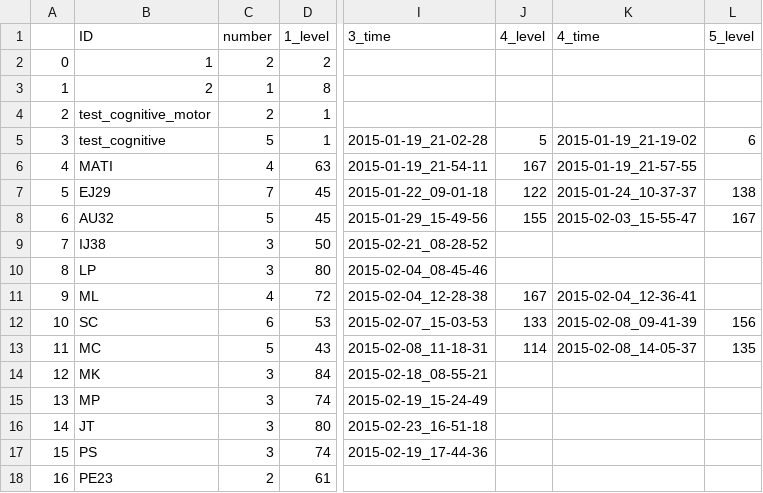
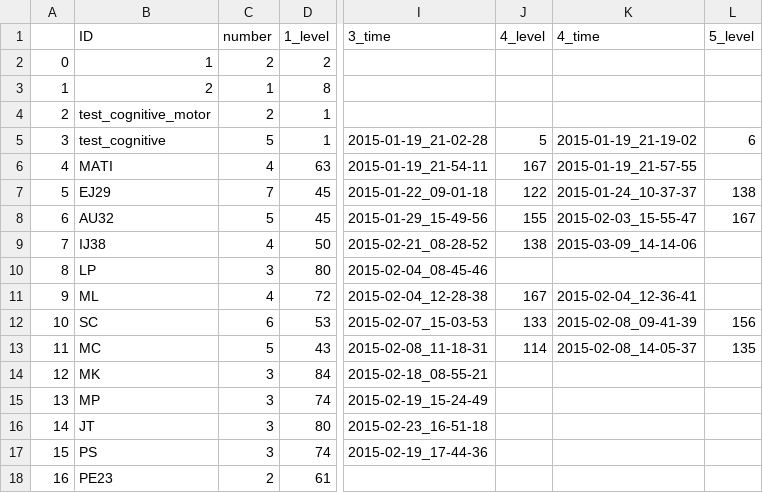
Before and after one commit to BrainTech/openbci, a CSV file: exps/ventures/data/game_results.csv, drawn as a sheet; only a part is shown, gaps mark what is left out; the diff names each change by its address in the sheet, - before the commit and + after, or states it on an @@ line.

Commit message:
session data for IJ38 ventures

```diff
--- a/exps/ventures/data/game_results.csv
+++ b/exps/ventures/data/game_results.csv
-C9 (number): 3
+C9 (number): 4
-J9 (4_level): (empty)
+J9 (4_level): 138
-K9 (4_time): (empty)
+K9 (4_time): 2015-03-09_14-14-06
```
